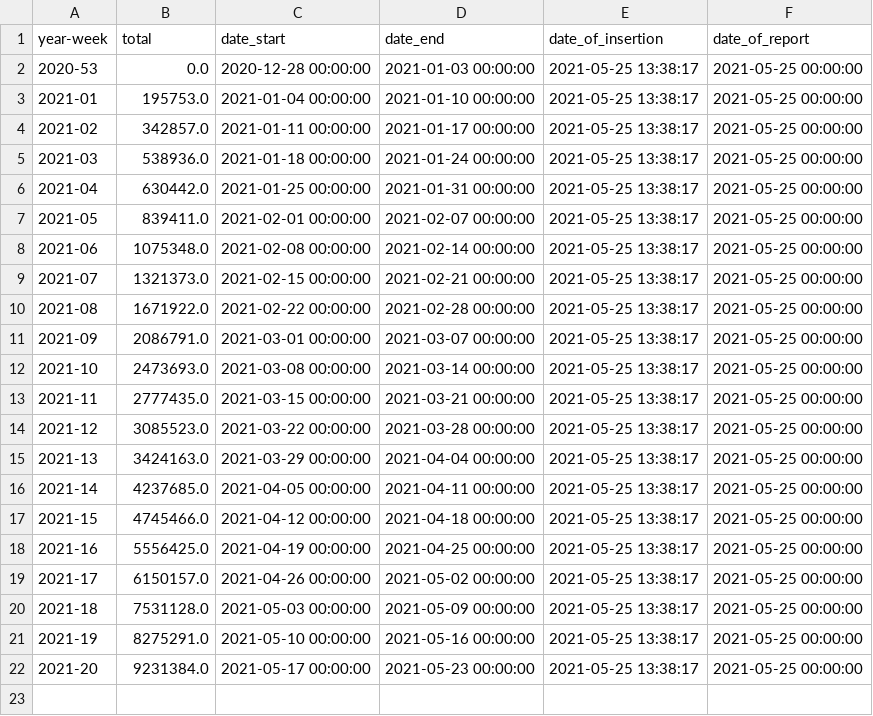
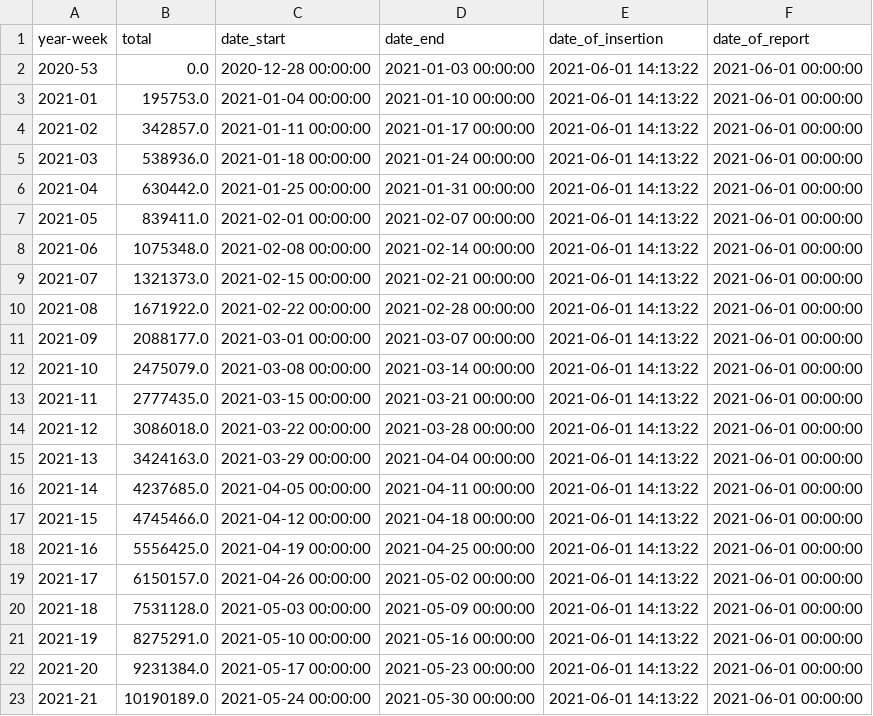
Before and after one commit to Sikerdebaard/netherlands-vaccinations-scraper, a CSV file: vaccine-dose-deliveries-by-manufacturer.csv, drawn as a sheet.

```diff
--- a/vaccine-dose-deliveries-by-manufacturer.csv
+++ b/vaccine-dose-deliveries-by-manufacturer.csv
@@ -1,22 +1,23 @@
 year-week,total,date_start,date_end,date_of_insertion,date_of_report
-2020-53,0.0,2020-12-28 00:00:00,2021-01-03 00:00:00,2021-05-25 13:38:17,2021-05-25 00:00:00
-2021-01,195753.0,2021-01-04 00:00:00,2021-01-10 00:00:00,2021-05-25 13:38:17,2021-05-25 00:00:00
-2021-02,342857.0,2021-01-11 00:00:00,2021-01-17 00:00:00,2021-05-25 13:38:17,2021-05-25 00:00:00
-2021-03,538936.0,2021-01-18 00:00:00,2021-01-24 00:00:00,2021-05-25 13:38:17,2021-05-25 00:00:00
-2021-04,630442.0,2021-01-25 00:00:00,2021-01-31 00:00:00,2021-05-25 13:38:17,2021-05-25 00:00:00
-2021-05,839411.0,2021-02-01 00:00:00,2021-02-07 00:00:00,2021-05-25 13:38:17,2021-05-25 00:00:00
-2021-06,1075348.0,2021-02-08 00:00:00,2021-02-14 00:00:00,2021-05-25 13:38:17,2021-05-25 00:00:00
-2021-07,1321373.0,2021-02-15 00:00:00,2021-02-21 00:00:00,2021-05-25 13:38:17,2021-05-25 00:00:00
-2021-08,1671922.0,2021-02-22 00:00:00,2021-02-28 00:00:00,2021-05-25 13:38:17,2021-05-25 00:00:00
-2021-09,2086791.0,2021-03-01 00:00:00,2021-03-07 00:00:00,2021-05-25 13:38:17,2021-05-25 00:00:00
-2021-10,2473693.0,2021-03-08 00:00:00,2021-03-14 00:00:00,2021-05-25 13:38:17,2021-05-25 00:00:00
-2021-11,2777435.0,2021-03-15 00:00:00,2021-03-21 00:00:00,2021-05-25 13:38:17,2021-05-25 00:00:00
-2021-12,3085523.0,2021-03-22 00:00:00,2021-03-28 00:00:00,2021-05-25 13:38:17,2021-05-25 00:00:00
-2021-13,3424163.0,2021-03-29 00:00:00,2021-04-04 00:00:00,2021-05-25 13:38:17,2021-05-25 00:00:00
-2021-14,4237685.0,2021-04-05 00:00:00,2021-04-11 00:00:00,2021-05-25 13:38:17,2021-05-25 00:00:00
-2021-15,4745466.0,2021-04-12 00:00:00,2021-04-18 00:00:00,2021-05-25 13:38:17,2021-05-25 00:00:00
-2021-16,5556425.0,2021-04-19 00:00:00,2021-04-25 00:00:00,2021-05-25 13:38:17,2021-05-25 00:00:00
-2021-17,6150157.0,2021-04-26 00:00:00,2021-05-02 00:00:00,2021-05-25 13:38:17,2021-05-25 00:00:00
-2021-18,7531128.0,2021-05-03 00:00:00,2021-05-09 00:00:00,2021-05-25 13:38:17,2021-05-25 00:00:00
-2021-19,8275291.0,2021-05-10 00:00:00,2021-05-16 00:00:00,2021-05-25 13:38:17,2021-05-25 00:00:00
-2021-20,9231384.0,2021-05-17 00:00:00,2021-05-23 00:00:00,2021-05-25 13:38:17,2021-05-25 00:00:00
+2020-53,0.0,2020-12-28 00:00:00,2021-01-03 00:00:00,2021-06-01 14:13:22,2021-06-01 00:00:00
+2021-01,195753.0,2021-01-04 00:00:00,2021-01-10 00:00:00,2021-06-01 14:13:22,2021-06-01 00:00:00
+2021-02,342857.0,2021-01-11 00:00:00,2021-01-17 00:00:00,2021-06-01 14:13:22,2021-06-01 00:00:00
+2021-03,538936.0,2021-01-18 00:00:00,2021-01-24 00:00:00,2021-06-01 14:13:22,2021-06-01 00:00:00
+2021-04,630442.0,2021-01-25 00:00:00,2021-01-31 00:00:00,2021-06-01 14:13:22,2021-06-01 00:00:00
+2021-05,839411.0,2021-02-01 00:00:00,2021-02-07 00:00:00,2021-06-01 14:13:22,2021-06-01 00:00:00
+2021-06,1075348.0,2021-02-08 00:00:00,2021-02-14 00:00:00,2021-06-01 14:13:22,2021-06-01 00:00:00
+2021-07,1321373.0,2021-02-15 00:00:00,2021-02-21 00:00:00,2021-06-01 14:13:22,2021-06-01 00:00:00
+2021-08,1671922.0,2021-02-22 00:00:00,2021-02-28 00:00:00,2021-06-01 14:13:22,2021-06-01 00:00:00
+2021-09,2088177.0,2021-03-01 00:00:00,2021-03-07 00:00:00,2021-06-01 14:13:22,2021-06-01 00:00:00
+2021-10,2475079.0,2021-03-08 00:00:00,2021-03-14 00:00:00,2021-06-01 14:13:22,2021-06-01 00:00:00
+2021-11,2777435.0,2021-03-15 00:00:00,2021-03-21 00:00:00,2021-06-01 14:13:22,2021-06-01 00:00:00
+2021-12,3086018.0,2021-03-22 00:00:00,2021-03-28 00:00:00,2021-06-01 14:13:22,2021-06-01 00:00:00
+2021-13,3424163.0,2021-03-29 00:00:00,2021-04-04 00:00:00,2021-06-01 14:13:22,2021-06-01 00:00:00
+2021-14,4237685.0,2021-04-05 00:00:00,2021-04-11 00:00:00,2021-06-01 14:13:22,2021-06-01 00:00:00
+2021-15,4745466.0,2021-04-12 00:00:00,2021-04-18 00:00:00,2021-06-01 14:13:22,2021-06-01 00:00:00
+2021-16,5556425.0,2021-04-19 00:00:00,2021-04-25 00:00:00,2021-06-01 14:13:22,2021-06-01 00:00:00
+2021-17,6150157.0,2021-04-26 00:00:00,2021-05-02 00:00:00,2021-06-01 14:13:22,2021-06-01 00:00:00
+2021-18,7531128.0,2021-05-03 00:00:00,2021-05-09 00:00:00,2021-06-01 14:13:22,2021-06-01 00:00:00
+2021-19,8275291.0,2021-05-10 00:00:00,2021-05-16 00:00:00,2021-06-01 14:13:22,2021-06-01 00:00:00
+2021-20,9231384.0,2021-05-17 00:00:00,2021-05-23 00:00:00,2021-06-01 14:13:22,2021-06-01 00:00:00
+2021-21,10190189.0,2021-05-24 00:00:00,2021-05-30 00:00:00,2021-06-01 14:13:22,2021-06-01 00:00:00
```
Also changed, not shown: vaccine_administered.csv, vaccine_administered_estimate.csv, 1 other file.
